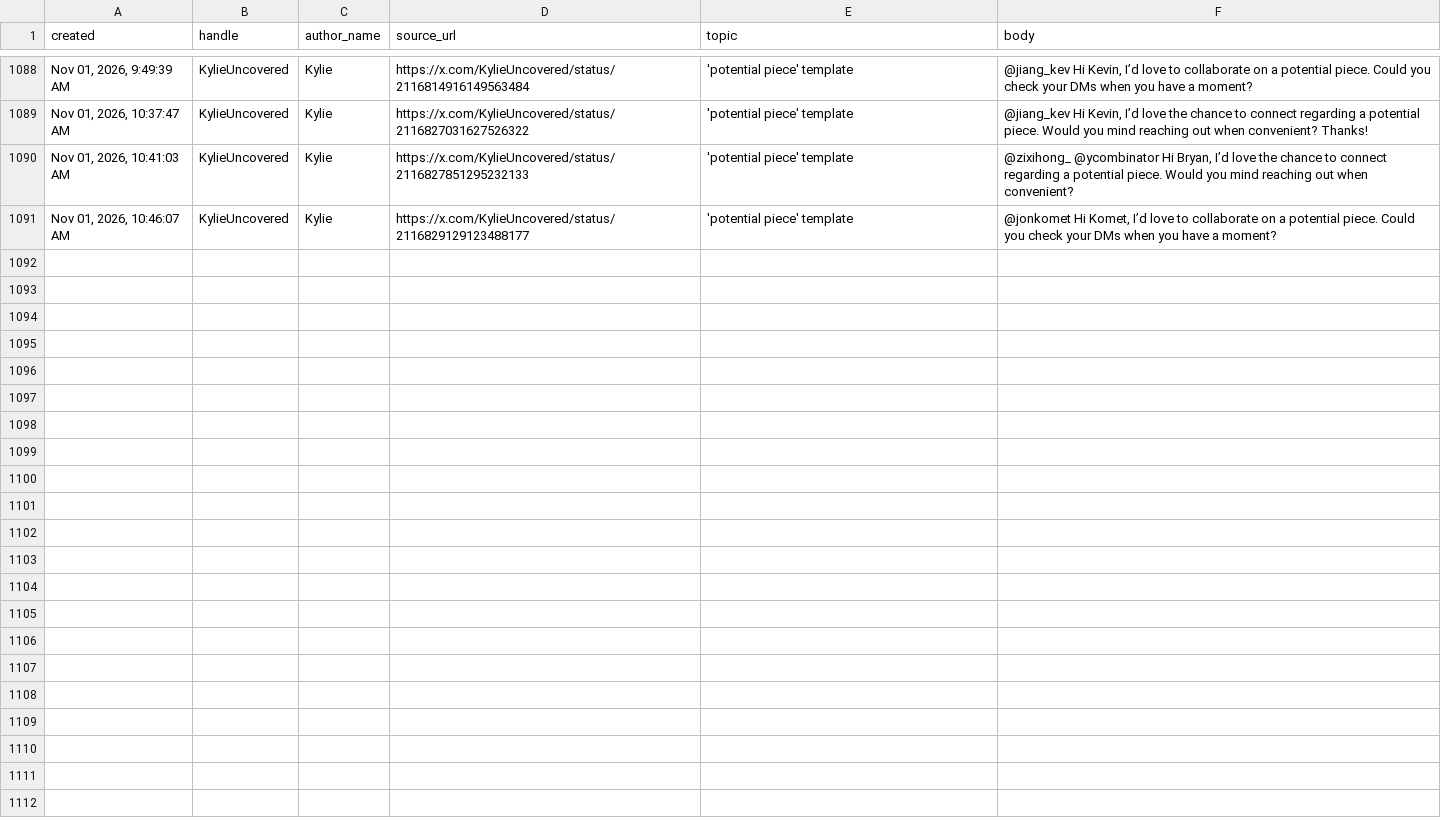
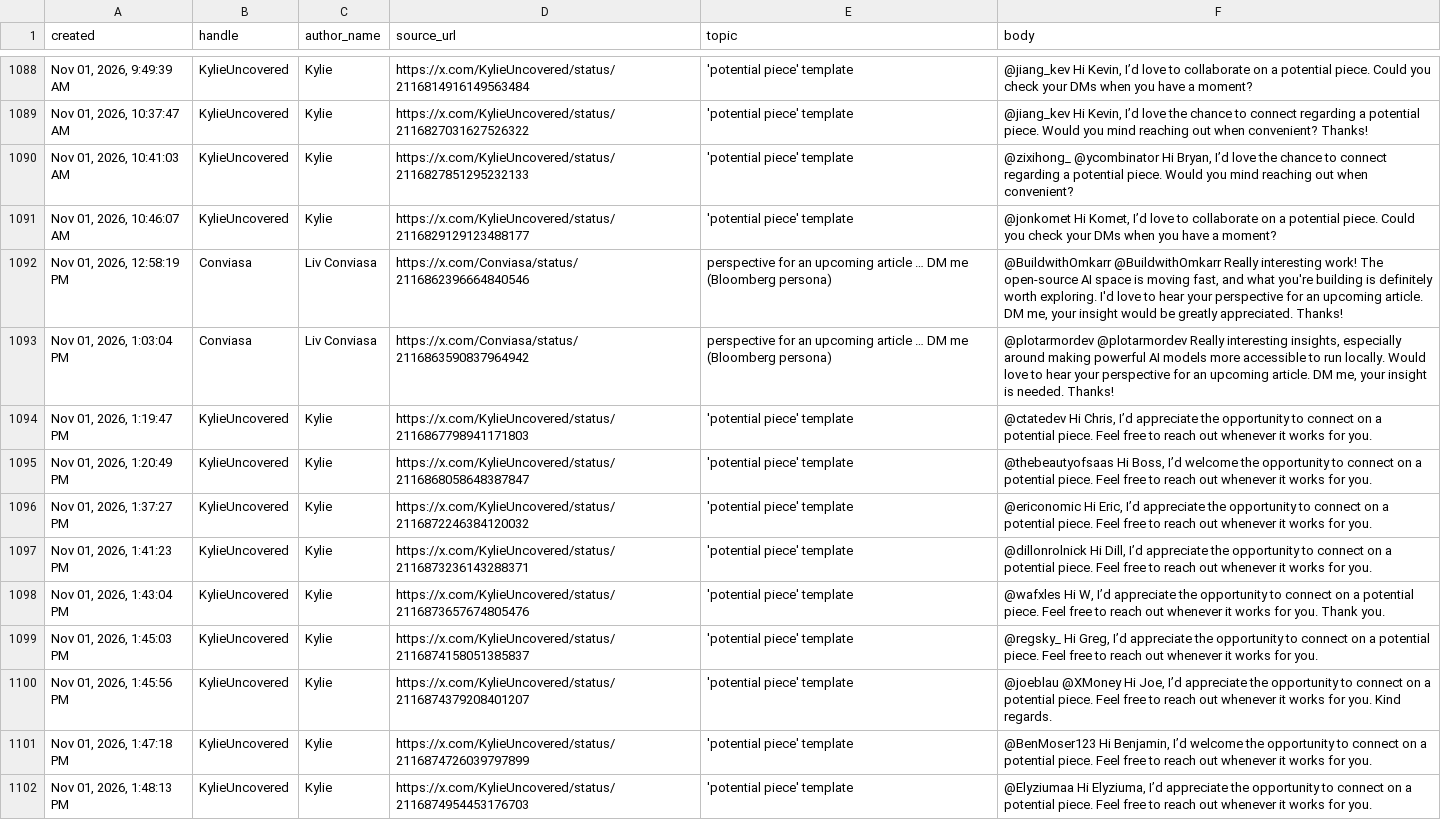
Before and after one commit to Dutchosintguy/X-phising-campaign-monitor, a CSV file: data/posts_clean.csv, drawn as a sheet; only a part is shown, gaps mark what is left out.

```diff
--- a/data/posts_clean.csv
+++ b/data/posts_clean.csv
@@ -1091 +1091,12 @@ created,handle,author_name,source_url,topic,body
 "Nov 01, 2026, 10:46:07 AM",KylieUncovered,Kylie,https://x.com/KylieUncovered/status/2116829129123488177,'potential piece' template,"@jonkomet Hi Komet, I’d love to collaborate on a potential piece. Could you check your DMs when you have a moment?"
+"Nov 01, 2026, 12:58:19 PM",Conviasa,Liv Conviasa,https://x.com/Conviasa/status/2116862396664840546,perspective for an upcoming article … DM me (Bloomberg persona),"@BuildwithOmkarr @BuildwithOmkarr  Really interesting work! The open-source AI space is moving fast, and what you're building is definitely worth exploring. I'd love to hear your perspective for an upcoming article. DM me, your insight would be greatly appreciated. Thanks!"
+"Nov 01, 2026, 1:03:04 PM",Conviasa,Liv Conviasa,https://x.com/Conviasa/status/2116863590837964942,perspective for an upcoming article … DM me (Bloomberg persona),"@plotarmordev @plotarmordev  Really interesting insights, especially around making powerful AI models more accessible to run locally. Would love to hear your perspective for an upcoming article. DM me, your insight is needed. Thanks!"
+"Nov 01, 2026, 1:19:47 PM",KylieUncovered,Kylie,https://x.com/KylieUncovered/status/2116867798941171803,'potential piece' template,"@ctatedev Hi Chris, I’d appreciate the opportunity to connect on a potential piece. Feel free to reach out whenever it works for you."
+"Nov 01, 2026, 1:20:49 PM",KylieUncovered,Kylie,https://x.com/KylieUncovered/status/2116868058648387847,'potential piece' template,"@thebeautyofsaas Hi Boss, I’d welcome the opportunity to connect on a potential piece. Feel free to reach out whenever it works for you."
+"Nov 01, 2026, 1:37:27 PM",KylieUncovered,Kylie,https://x.com/KylieUncovered/status/2116872246384120032,'potential piece' template,"@ericonomic Hi Eric, I’d appreciate the opportunity to connect on a potential piece. Feel free to reach out whenever it works for you."
+"Nov 01, 2026, 1:41:23 PM",KylieUncovered,Kylie,https://x.com/KylieUncovered/status/2116873236143288371,'potential piece' template,"@dillonrolnick Hi Dill, I’d appreciate the opportunity to connect on a potential piece. Feel free to reach out whenever it works for you."
+"Nov 01, 2026, 1:43:04 PM",KylieUncovered,Kylie,https://x.com/KylieUncovered/status/2116873657674805476,'potential piece' template,"@wafxles Hi W, I’d appreciate the opportunity to connect on a potential piece. Feel free to reach out whenever it works for you. Thank you."
+"Nov 01, 2026, 1:45:03 PM",KylieUncovered,Kylie,https://x.com/KylieUncovered/status/2116874158051385837,'potential piece' template,"@regsky_ Hi Greg, I’d appreciate the opportunity to connect on a potential piece. Feel free to reach out whenever it works for you."
+"Nov 01, 2026, 1:45:56 PM",KylieUncovered,Kylie,https://x.com/KylieUncovered/status/2116874379208401207,'potential piece' template,"@joeblau @XMoney Hi Joe, I’d appreciate the opportunity to connect on a potential piece. Feel free to reach out whenever it works for you. Kind regards."
+"Nov 01, 2026, 1:47:18 PM",KylieUncovered,Kylie,https://x.com/KylieUncovered/status/2116874726039797899,'potential piece' template,"@BenMoser123 Hi Benjamin, I’d welcome the opportunity to connect on a potential piece. Feel free to reach out whenever it works for you."
+"Nov 01, 2026, 1:48:13 PM",KylieUncovered,Kylie,https://x.com/KylieUncovered/status/2116874954453176703,'potential piece' template,"@Elyziumaa Hi Elyziuma, I’d appreciate the opportunity to connect on a potential piece. Feel free to reach out whenever it works for you."
```
Also changed, not shown: data/alerts.csv, data/calendly_watch.csv, 8 other files.
